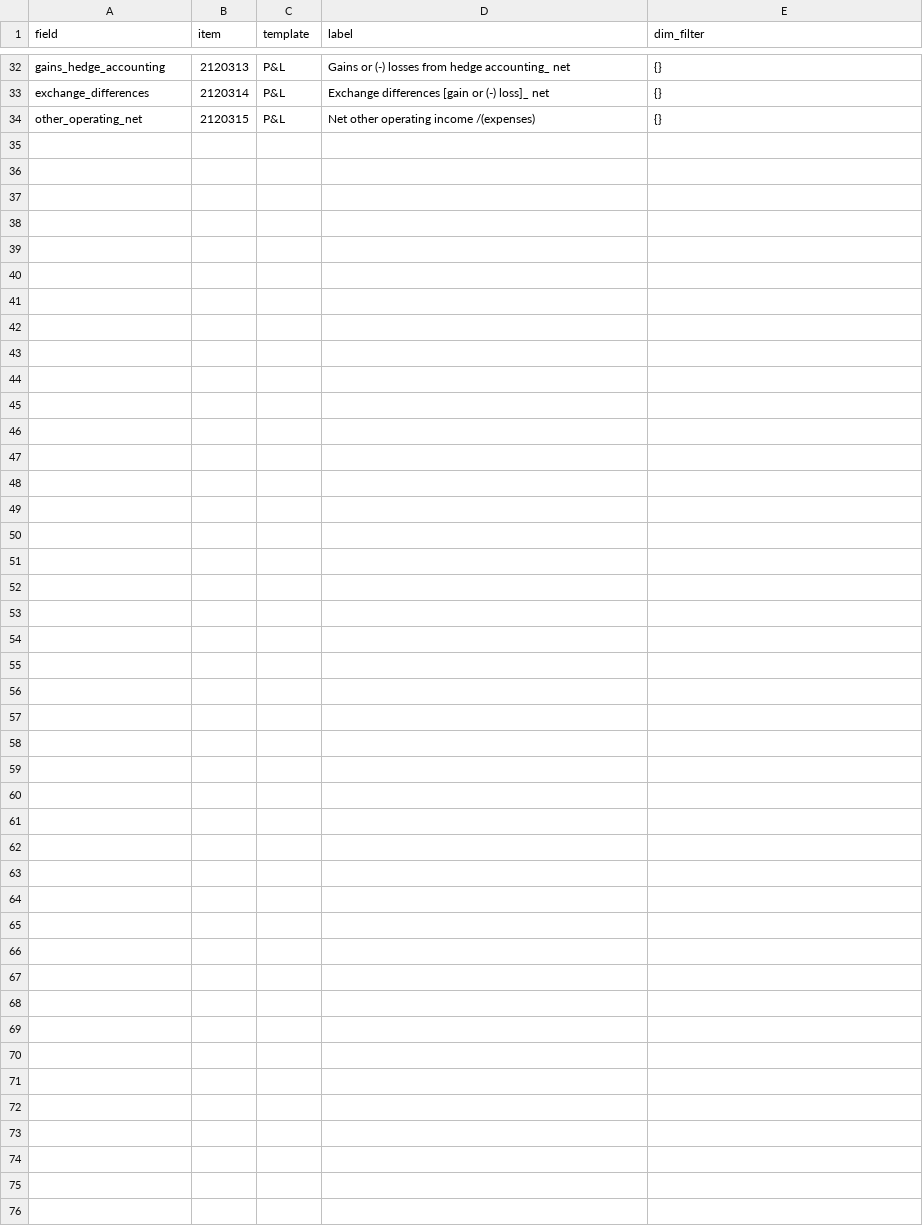
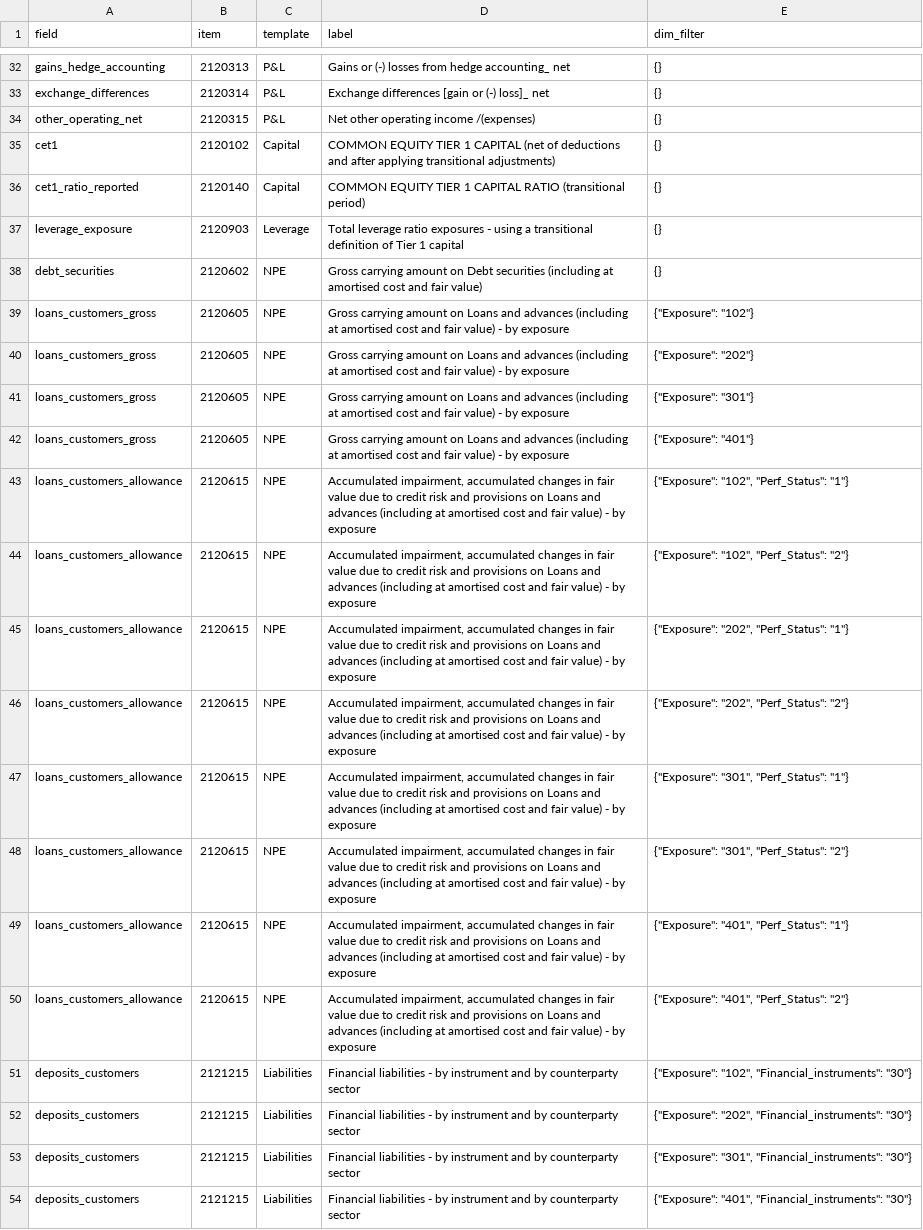
Before and after one commit to uty101/Bank-Performance-Benchmarking, a CSV file: config/eba_map_2021.csv, drawn as a sheet; only a part is shown, gaps mark what is left out.

```diff
--- a/config/eba_map_2021.csv
+++ b/config/eba_map_2021.csv
@@ -34 +34,21 @@ exchange_differences,2120314,P&L,Exchange differences [gain or (-) loss]_ net,{}
 other_operating_net,2120315,P&L,Net other operating income /(expenses),{}
+cet1,2120102,Capital,COMMON EQUITY TIER 1 CAPITAL (net of deductions and after applying transitional adjustments),{}
+cet1_ratio_reported,2120140,Capital,COMMON EQUITY TIER 1 CAPITAL RATIO (transitional period),{}
+leverage_exposure,2120903,Leverage,Total leverage ratio exposures - using a transitional definition of Tier 1 capital,{}
+debt_securities,2120602,NPE,Gross carrying amount on Debt securities (including at amortised cost  and fair value),{}
+loans_customers_gross,2120605,NPE,Gross carrying amount on Loans and advances (including at amortised cost  and fair value) - by exposure,"{""Exposure"": ""102""}"
+loans_customers_gross,2120605,NPE,Gross carrying amount on Loans and advances (including at amortised cost  and fair value) - by exposure,"{""Exposure"": ""202""}"
+loans_customers_gross,2120605,NPE,Gross carrying amount on Loans and advances (including at amortised cost  and fair value) - by exposure,"{""Exposure"": ""301""}"
+loans_customers_gross,2120605,NPE,Gross carrying amount on Loans and advances (including at amortised cost  and fair value) - by exposure,"{""Exposure"": ""401""}"
+loans_customers_allowance,2120615,NPE,"Accumulated impairment, accumulated changes in fair value due to credit risk and provisions on Loans and advances (including at amortised cost  and fair value) - by exposure","{""Exposure"": ""102"", ""Perf_Status"": ""1""}"
+loans_customers_allowance,2120615,NPE,"Accumulated impairment, accumulated changes in fair value due to credit risk and provisions on Loans and advances (including at amortised cost  and fair value) - by exposure","{""Exposure"": ""102"", ""Perf_Status"": ""2""}"
+loans_customers_allowance,2120615,NPE,"Accumulated impairment, accumulated changes in fair value due to credit risk and provisions on Loans and advances (including at amortised cost  and fair value) - by exposure","{""Exposure"": ""202"", ""Perf_Status"": ""1""}"
+loans_customers_allowance,2120615,NPE,"Accumulated impairment, accumulated changes in fair value due to credit risk and provisions on Loans and advances (including at amortised cost  and fair value) - by exposure","{""Exposure"": ""202"", ""Perf_Status"": ""2""}"
+loans_customers_allowance,2120615,NPE,"Accumulated impairment, accumulated changes in fair value due to credit risk and provisions on Loans and advances (including at amortised cost  and fair value) - by exposure","{""Exposure"": ""301"", ""Perf_Status"": ""1""}"
+loans_customers_allowance,2120615,NPE,"Accumulated impairment, accumulated changes in fair value due to credit risk and provisions on Loans and advances (including at amortised cost  and fair value) - by exposure","{""Exposure"": ""301"", ""Perf_Status"": ""2""}"
+loans_customers_allowance,2120615,NPE,"Accumulated impairment, accumulated changes in fair value due to credit risk and provisions on Loans and advances (including at amortised cost  and fair value) - by exposure","{""Exposure"": ""401"", ""Perf_Status"": ""1""}"
+loans_customers_allowance,2120615,NPE,"Accumulated impairment, accumulated changes in fair value due to credit risk and provisions on Loans and advances (including at amortised cost  and fair value) - by exposure","{""Exposure"": ""401"", ""Perf_Status"": ""2""}"
+deposits_customers,2121215,Liabilities,Financial liabilities -  by instrument and by counterparty sector,"{""Exposure"": ""102"", ""Financial_instruments"": ""30""}"
+deposits_customers,2121215,Liabilities,Financial liabilities -  by instrument and by counterparty sector,"{""Exposure"": ""202"", ""Financial_instruments"": ""30""}"
+deposits_customers,2121215,Liabilities,Financial liabilities -  by instrument and by counterparty sector,"{""Exposure"": ""301"", ""Financial_instruments"": ""30""}"
+deposits_customers,2121215,Liabilities,Financial liabilities -  by instrument and by counterparty sector,"{""Exposure"": ""401"", ""Financial_instruments"": ""30""}"
```
Also changed, not shown: config/eba_map_2022.csv, config/eba_map_2023.csv, 9 other files.
